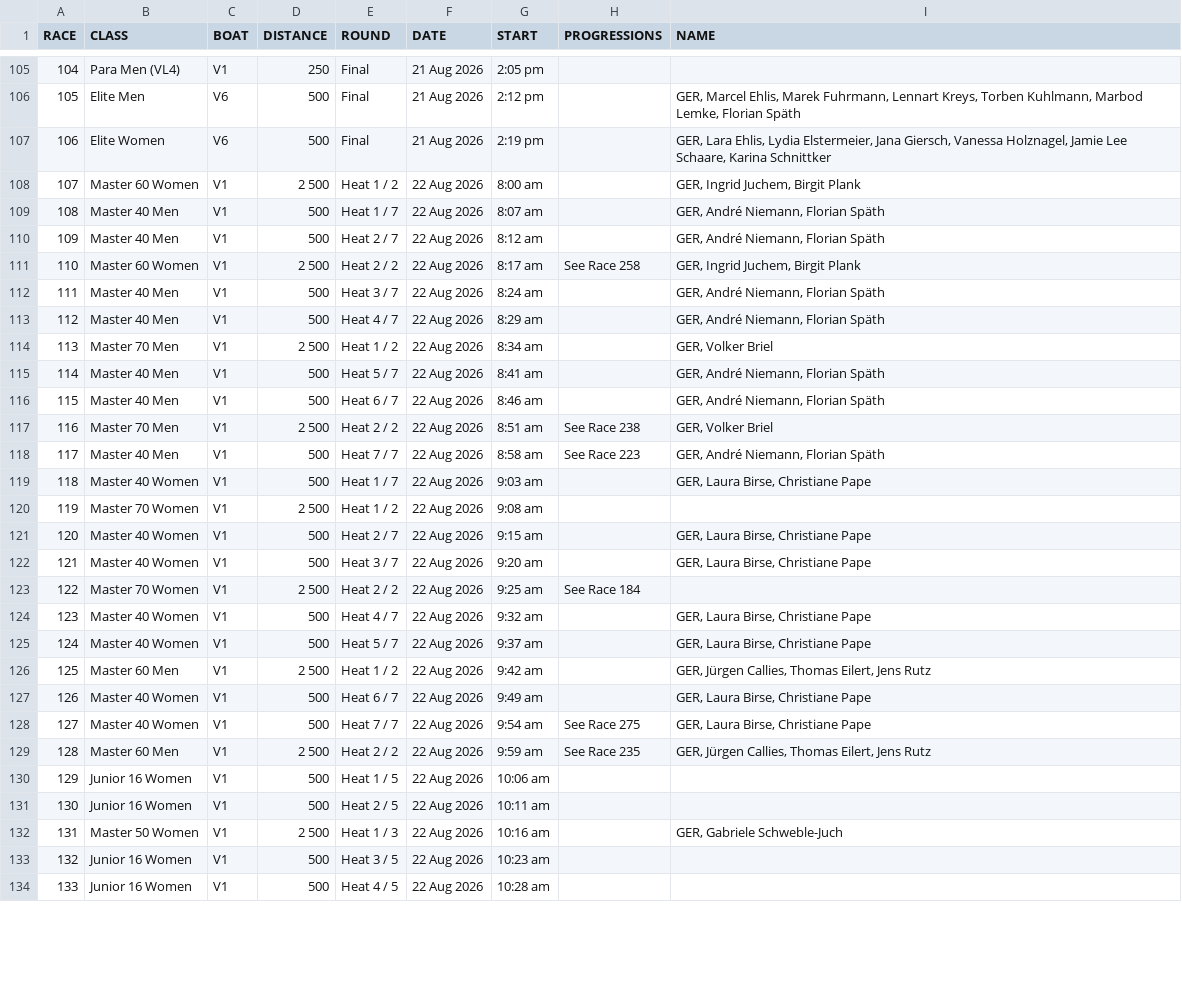
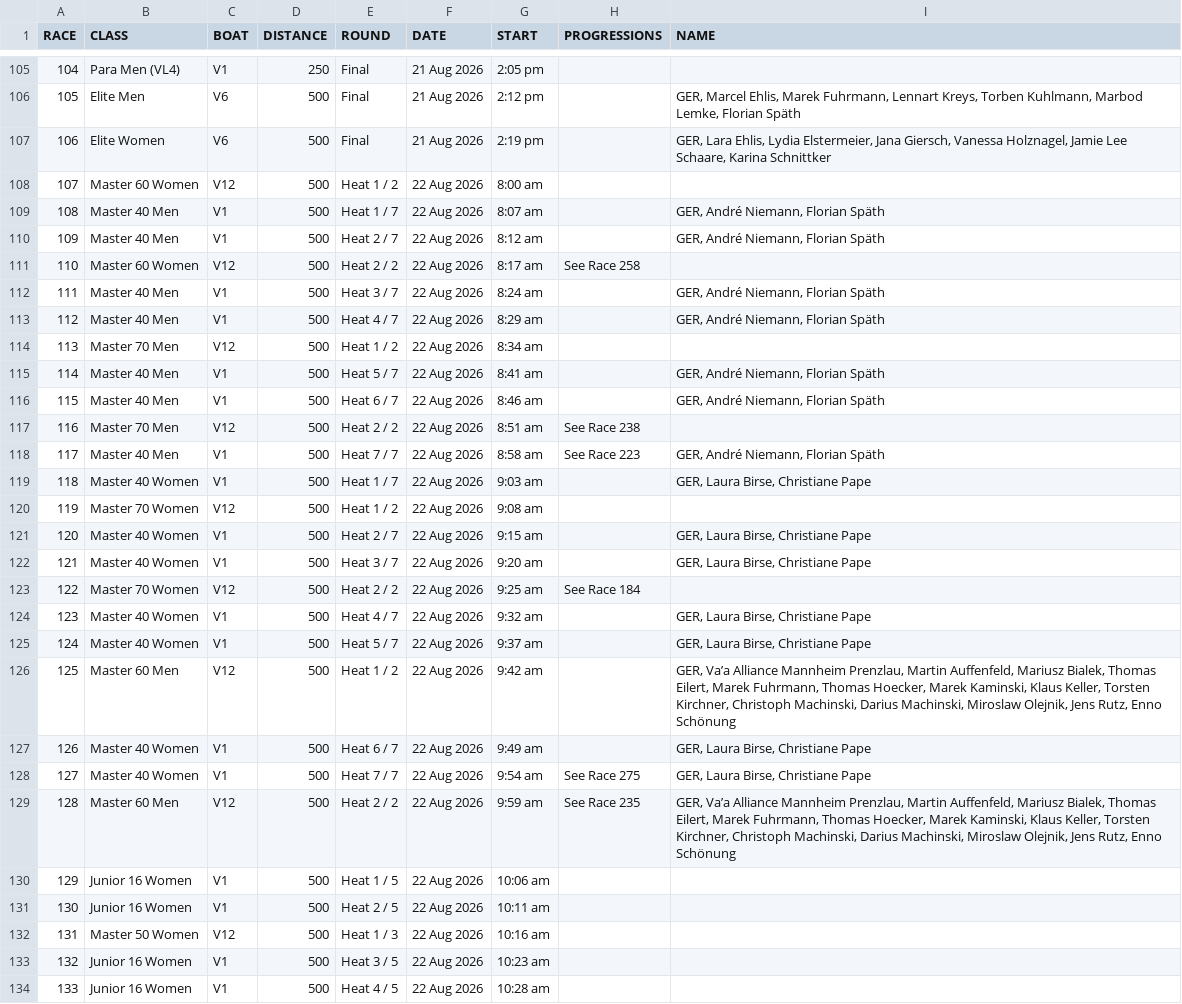
Before and after one commit to Spaeth-26/sg26app, a CSV file: notebooks/SG26_timeschedule_with_names_april26.csv, drawn as a sheet; only a part is shown, gaps mark what is left out; the diff covers the shown part only.

```diff
--- a/notebooks/SG26_timeschedule_with_names_april26.csv
+++ b/notebooks/SG26_timeschedule_with_names_april26.csv
@@ -107,27 +107,27 @@ RACE;CLASS;BOAT;DISTANCE;ROUND;DATE;START;PROGRESSIONS;NAME
 106;Elite Women;V6;500;Final;21 Aug 2026;2:19 pm;;GER, Lara Ehlis, Lydia Elstermeier, Jana Giersch, Vanessa Holznagel, Jamie Lee Schaare, Karina Schnittker
-107;Master 60 Women;V1;2 500;Heat 1 / 2;22 Aug 2026;8:00 am;;GER, Ingrid Juchem, Birgit Plank
+107;Master 60 Women;V12;500;Heat 1 / 2;22 Aug 2026;8:00 am;;
 108;Master 40 Men;V1;500;Heat 1 / 7;22 Aug 2026;8:07 am;;GER, André Niemann, Florian Späth
 109;Master 40 Men;V1;500;Heat 2 / 7;22 Aug 2026;8:12 am;;GER, André Niemann, Florian Späth
-110;Master 60 Women;V1;2 500;Heat 2 / 2;22 Aug 2026;8:17 am;See Race 258;GER, Ingrid Juchem, Birgit Plank
+110;Master 60 Women;V12;500;Heat 2 / 2;22 Aug 2026;8:17 am;See Race 258;
 111;Master 40 Men;V1;500;Heat 3 / 7;22 Aug 2026;8:24 am;;GER, André Niemann, Florian Späth
 112;Master 40 Men;V1;500;Heat 4 / 7;22 Aug 2026;8:29 am;;GER, André Niemann, Florian Späth
-113;Master 70 Men;V1;2 500;Heat 1 / 2;22 Aug 2026;8:34 am;;GER, Volker Briel
+113;Master 70 Men;V12;500;Heat 1 / 2;22 Aug 2026;8:34 am;;
 114;Master 40 Men;V1;500;Heat 5 / 7;22 Aug 2026;8:41 am;;GER, André Niemann, Florian Späth
 115;Master 40 Men;V1;500;Heat 6 / 7;22 Aug 2026;8:46 am;;GER, André Niemann, Florian Späth
-116;Master 70 Men;V1;2 500;Heat 2 / 2;22 Aug 2026;8:51 am;See Race 238;GER, Volker Briel
+116;Master 70 Men;V12;500;Heat 2 / 2;22 Aug 2026;8:51 am;See Race 238;
 117;Master 40 Men;V1;500;Heat 7 / 7;22 Aug 2026;8:58 am;See Race 223;GER, André Niemann, Florian Späth
 118;Master 40 Women;V1;500;Heat 1 / 7;22 Aug 2026;9:03 am;;GER, Laura Birse, Christiane Pape
-119;Master 70 Women;V1;2 500;Heat 1 / 2;22 Aug 2026;9:08 am;;
+119;Master 70 Women;V12;500;Heat 1 / 2;22 Aug 2026;9:08 am;;
 120;Master 40 Women;V1;500;Heat 2 / 7;22 Aug 2026;9:15 am;;GER, Laura Birse, Christiane Pape
 121;Master 40 Women;V1;500;Heat 3 / 7;22 Aug 2026;9:20 am;;GER, Laura Birse, Christiane Pape
-122;Master 70 Women;V1;2 500;Heat 2 / 2;22 Aug 2026;9:25 am;See Race 184;
+122;Master 70 Women;V12;500;Heat 2 / 2;22 Aug 2026;9:25 am;See Race 184;
 123;Master 40 Women;V1;500;Heat 4 / 7;22 Aug 2026;9:32 am;;GER, Laura Birse, Christiane Pape
 124;Master 40 Women;V1;500;Heat 5 / 7;22 Aug 2026;9:37 am;;GER, Laura Birse, Christiane Pape
-125;Master 60 Men;V1;2 500;Heat 1 / 2;22 Aug 2026;9:42 am;;GER, Jürgen Callies, Thomas Eilert, Jens Rutz
+125;Master 60 Men;V12;500;Heat 1 / 2;22 Aug 2026;9:42 am;;GER, Va’a Alliance Mannheim Prenzlau, Martin Auffenfeld, Mariusz Bialek, Thomas Eilert, Marek Fuhrmann, Thomas Hoecker, Marek Kaminski, Klaus Keller, Torsten Kirchner, Christoph Machinski, Darius Machinski, Miroslaw Olejnik, Jens Rutz, Enno Schönung
 126;Master 40 Women;V1;500;Heat 6 / 7;22 Aug 2026;9:49 am;;GER, Laura Birse, Christiane Pape
 127;Master 40 Women;V1;500;Heat 7 / 7;22 Aug 2026;9:54 am;See Race 275;GER, Laura Birse, Christiane Pape
-128;Master 60 Men;V1;2 500;Heat 2 / 2;22 Aug 2026;9:59 am;See Race 235;GER, Jürgen Callies, Thomas Eilert, Jens Rutz
+128;Master 60 Men;V12;500;Heat 2 / 2;22 Aug 2026;9:59 am;See Race 235;GER, Va’a Alliance Mannheim Prenzlau, Martin Auffenfeld, Mariusz Bialek, Thomas Eilert, Marek Fuhrmann, Thomas Hoecker, Marek Kaminski, Klaus Keller, Torsten Kirchner, Christoph Machinski, Darius Machinski, Miroslaw Olejnik, Jens Rutz, Enno Schönung
 129;Junior 16 Women;V1;500;Heat 1 / 5;22 Aug 2026;10:06 am;;
 130;Junior 16 Women;V1;500;Heat 2 / 5;22 Aug 2026;10:11 am;;
-131;Master 50 Women;V1;2 500;Heat 1 / 3;22 Aug 2026;10:16 am;;GER, Gabriele Schweble-Juch
+131;Master 50 Women;V12;500;Heat 1 / 3;22 Aug 2026;10:16 am;;
 132;Junior 16 Women;V1;500;Heat 3 / 5;22 Aug 2026;10:23 am;;
```
Also changed, not shown: 166 edited cells elsewhere in this file, notebooks/SG26_timeschedule_with_names_june22.csv.
